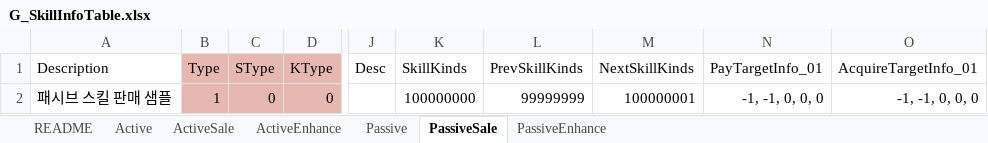
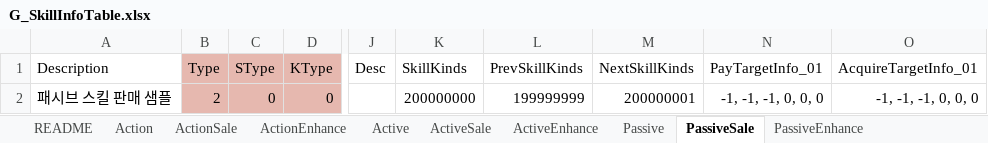
Before and after one commit to devmodle/0300000201.module_unity, an Excel workbook: Tables/G_SkillInfoTable.xlsx, sheet PassiveSale, drawn as a sheet; only a part is shown, gaps mark what is left out; values as stored, in another font and other column widths than the file's, no borders; charts and pictures not drawn; the diff names each change by its address in the sheet, - before the commit and + after, or states it on an @@ line.

```diff
--- a/Tables/G_SkillInfoTable.xlsx (sheet PassiveSale)
+++ b/Tables/G_SkillInfoTable.xlsx (sheet PassiveSale)
+sheet tab: Action
+sheet tab: ActionSale
+sheet tab: ActionEnhance
-B2 (Type): 1
+B2 (Type): 2
-K2 (SkillKinds): 100000000
+K2 (SkillKinds): 200000000
-L2 (PrevSkillKinds): 99999999
+L2 (PrevSkillKinds): 199999999
-M2 (NextSkillKinds): 100000001
+M2 (NextSkillKinds): 200000001
-N2 (PayTargetInfo_01): -1, -1, 0, 0, 0
+N2 (PayTargetInfo_01): -1, -1, -1, 0, 0, 0
-O2 (AcquireTargetInfo_01): -1, -1, 0, 0, 0
+O2 (AcquireTargetInfo_01): -1, -1, -1, 0, 0, 0
```
Also changed, not shown: sheet README, sheet PassiveEnhance, sheet ActiveSale, sheet ActiveEnhance, sheet Passive, sheet Active, charts or pictures, Tables/A/G_EpisodeInfoTable.xlsx, Tables/B/G_EpisodeInfoTable.xlsx, 36 other files.
